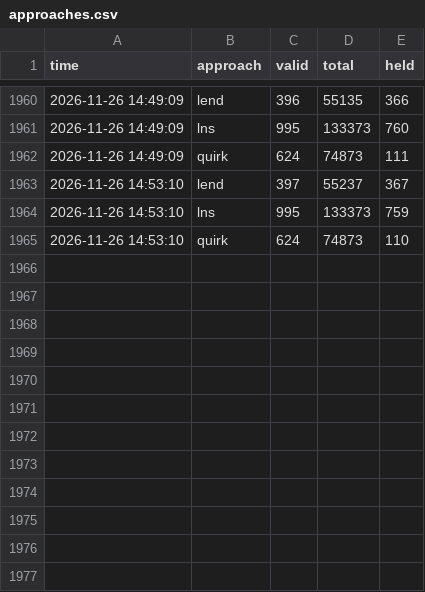
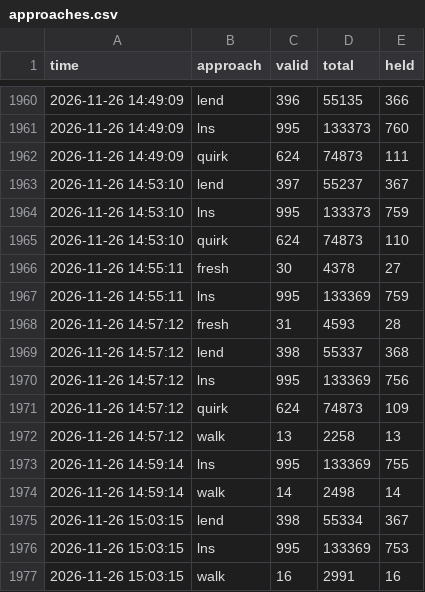
Before and after one commit to Chan-b0b/Santa2026, a CSV file: board/approaches.csv, drawn as a sheet; only a part is shown, gaps mark what is left out.

Commit message:
board: 총점 133007

```diff
--- a/board/approaches.csv
+++ b/board/approaches.csv
@@ -1965 +1965,13 @@ time,approach,valid,total,held
 2026-11-26 14:53:10,quirk,624,74873,110
+2026-11-26 14:55:11,fresh,30,4378,27
+2026-11-26 14:55:11,lns,995,133369,759
+2026-11-26 14:57:12,fresh,31,4593,28
+2026-11-26 14:57:12,lend,398,55337,368
+2026-11-26 14:57:12,lns,995,133369,756
+2026-11-26 14:57:12,quirk,624,74873,109
+2026-11-26 14:57:12,walk,13,2258,13
+2026-11-26 14:59:14,lns,995,133369,755
+2026-11-26 14:59:14,walk,14,2498,14
+2026-11-26 15:03:15,lend,398,55334,367
+2026-11-26 15:03:15,lns,995,133369,753
+2026-11-26 15:03:15,walk,16,2991,16
```
Also changed, not shown: board/history.csv, board/matrix.csv, 1 other file.
